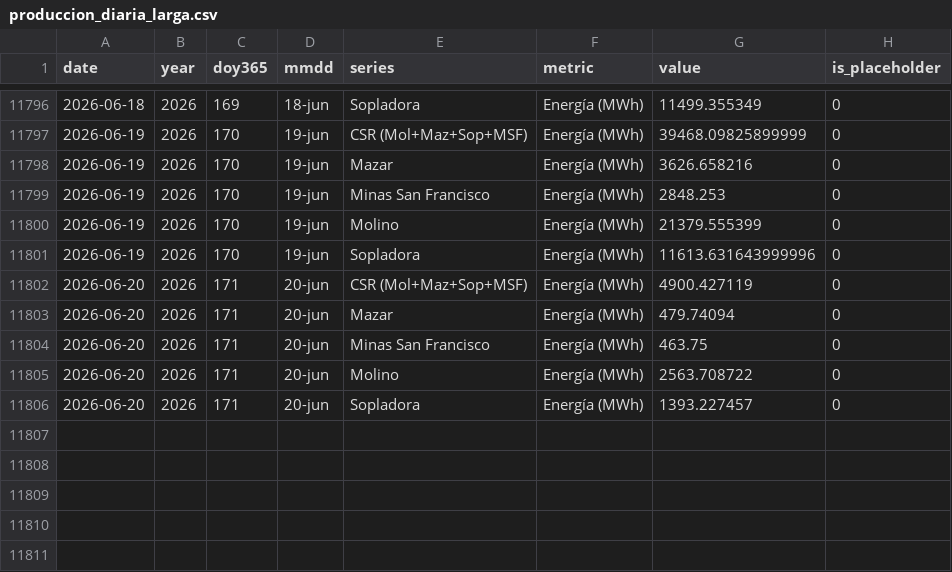
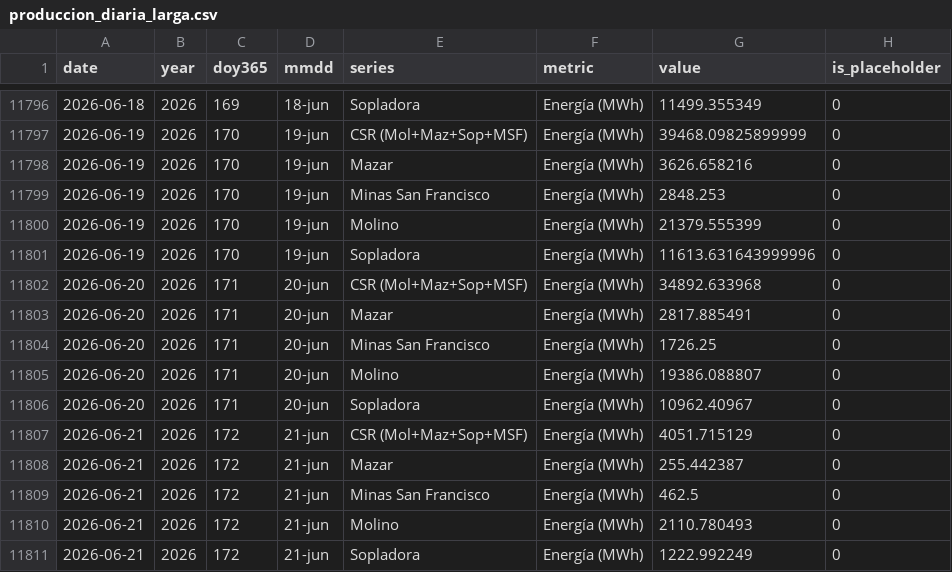
Before and after one commit to jp1309/celec, a CSV file: data/produccion_diaria_larga.csv, drawn as a sheet; only a part is shown, gaps mark what is left out.

```diff
--- a/data/produccion_diaria_larga.csv
+++ b/data/produccion_diaria_larga.csv
@@ -11801,6 +11801,11 @@ date,year,doy365,mmdd,series,metric,value,is_placeholder
 2026-06-19,2026,170,19-jun,Sopladora,Energía (MWh),11613.631643999996,0
-2026-06-20,2026,171,20-jun,CSR (Mol+Maz+Sop+MSF),Energía (MWh),4900.427119,0
-2026-06-20,2026,171,20-jun,Mazar,Energía (MWh),479.74094,0
-2026-06-20,2026,171,20-jun,Minas San Francisco,Energía (MWh),463.75,0
-2026-06-20,2026,171,20-jun,Molino,Energía (MWh),2563.708722,0
-2026-06-20,2026,171,20-jun,Sopladora,Energía (MWh),1393.227457,0
+2026-06-20,2026,171,20-jun,CSR (Mol+Maz+Sop+MSF),Energía (MWh),34892.633968,0
+2026-06-20,2026,171,20-jun,Mazar,Energía (MWh),2817.885491,0
+2026-06-20,2026,171,20-jun,Minas San Francisco,Energía (MWh),1726.25,0
+2026-06-20,2026,171,20-jun,Molino,Energía (MWh),19386.088807,0
+2026-06-20,2026,171,20-jun,Sopladora,Energía (MWh),10962.40967,0
+2026-06-21,2026,172,21-jun,CSR (Mol+Maz+Sop+MSF),Energía (MWh),4051.715129,0
+2026-06-21,2026,172,21-jun,Mazar,Energía (MWh),255.442387,0
+2026-06-21,2026,172,21-jun,Minas San Francisco,Energía (MWh),462.5,0
+2026-06-21,2026,172,21-jun,Molino,Energía (MWh),2110.780493,0
+2026-06-21,2026,172,21-jun,Sopladora,Energía (MWh),1222.992249,0
```
Also changed, not shown: Hidro_mensual/Hidrología_CSR_junio-2026.csv, Produ_mensual/Producción_CSR_junio-2026.csv, 5 other files.
